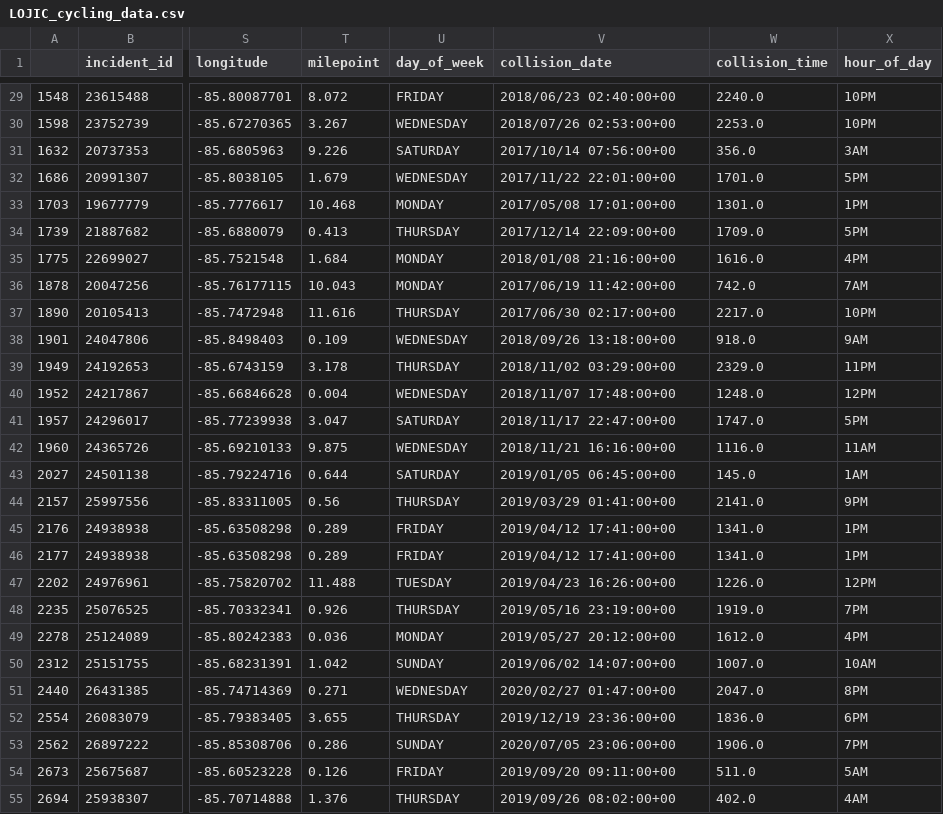
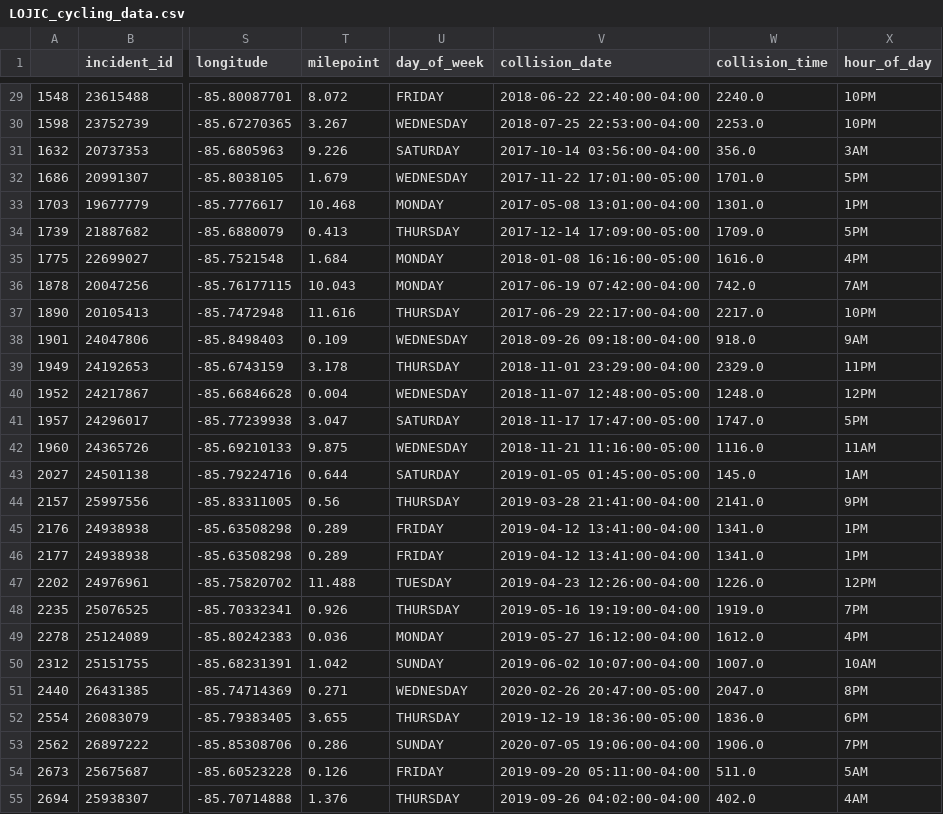
Before and after one commit to benjamming/louisville-bike-accidents, a CSV file: data/clean/LOJIC_cycling_data.csv, drawn as a sheet; only a part is shown, gaps mark what is left out; the diff covers the shown part only; the diff names each change by its address in the sheet, - before the commit and + after, or states it on an @@ line.

```diff
--- a/data/clean/LOJIC_cycling_data.csv
+++ b/data/clean/LOJIC_cycling_data.csv
-V29 (collision_date): 2018/06/23 02:40:00+00
+V29 (collision_date): 2018-06-22 22:40:00-04:00
-V30 (collision_date): 2018/07/26 02:53:00+00
+V30 (collision_date): 2018-07-25 22:53:00-04:00
-V31 (collision_date): 2017/10/14 07:56:00+00
+V31 (collision_date): 2017-10-14 03:56:00-04:00
-V32 (collision_date): 2017/11/22 22:01:00+00
+V32 (collision_date): 2017-11-22 17:01:00-05:00
-V33 (collision_date): 2017/05/08 17:01:00+00
+V33 (collision_date): 2017-05-08 13:01:00-04:00
-V34 (collision_date): 2017/12/14 22:09:00+00
+V34 (collision_date): 2017-12-14 17:09:00-05:00
-V35 (collision_date): 2018/01/08 21:16:00+00
+V35 (collision_date): 2018-01-08 16:16:00-05:00
-V36 (collision_date): 2017/06/19 11:42:00+00
+V36 (collision_date): 2017-06-19 07:42:00-04:00
-V37 (collision_date): 2017/06/30 02:17:00+00
+V37 (collision_date): 2017-06-29 22:17:00-04:00
-V38 (collision_date): 2018/09/26 13:18:00+00
+V38 (collision_date): 2018-09-26 09:18:00-04:00
-V39 (collision_date): 2018/11/02 03:29:00+00
+V39 (collision_date): 2018-11-01 23:29:00-04:00
-V40 (collision_date): 2018/11/07 17:48:00+00
+V40 (collision_date): 2018-11-07 12:48:00-05:00
-V41 (collision_date): 2018/11/17 22:47:00+00
+V41 (collision_date): 2018-11-17 17:47:00-05:00
-V42 (collision_date): 2018/11/21 16:16:00+00
+V42 (collision_date): 2018-11-21 11:16:00-05:00
-V43 (collision_date): 2019/01/05 06:45:00+00
+V43 (collision_date): 2019-01-05 01:45:00-05:00
-V44 (collision_date): 2019/03/29 01:41:00+00
+V44 (collision_date): 2019-03-28 21:41:00-04:00
-V45:V46 (collision_date): 2019/04/12 17:41:00+00
+V45:V46 (collision_date): 2019-04-12 13:41:00-04:00
-V47 (collision_date): 2019/04/23 16:26:00+00
+V47 (collision_date): 2019-04-23 12:26:00-04:00
-V48 (collision_date): 2019/05/16 23:19:00+00
+V48 (collision_date): 2019-05-16 19:19:00-04:00
-V49 (collision_date): 2019/05/27 20:12:00+00
+V49 (collision_date): 2019-05-27 16:12:00-04:00
-V50 (collision_date): 2019/06/02 14:07:00+00
+V50 (collision_date): 2019-06-02 10:07:00-04:00
-V51 (collision_date): 2020/02/27 01:47:00+00
+V51 (collision_date): 2020-02-26 20:47:00-05:00
-V52 (collision_date): 2019/12/19 23:36:00+00
+V52 (collision_date): 2019-12-19 18:36:00-05:00
-V53 (collision_date): 2020/07/05 23:06:00+00
+V53 (collision_date): 2020-07-05 19:06:00-04:00
-V54 (collision_date): 2019/09/20 09:11:00+00
+V54 (collision_date): 2019-09-20 05:11:00-04:00
-V55 (collision_date): 2019/09/26 08:02:00+00
+V55 (collision_date): 2019-09-26 04:02:00-04:00
```
Also changed, not shown: 92 edited cells elsewhere in this file, 1 other file.
